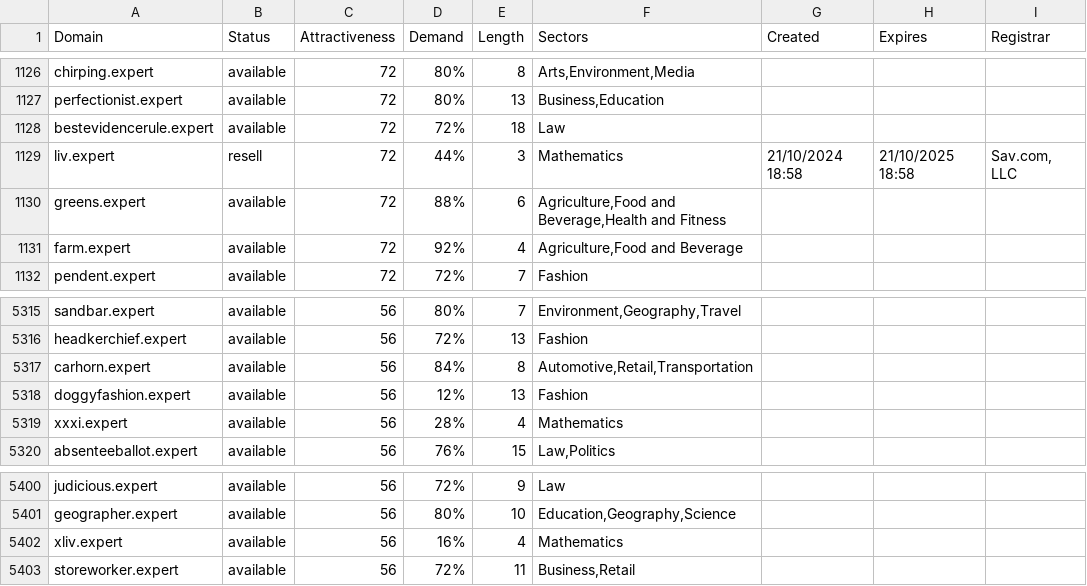
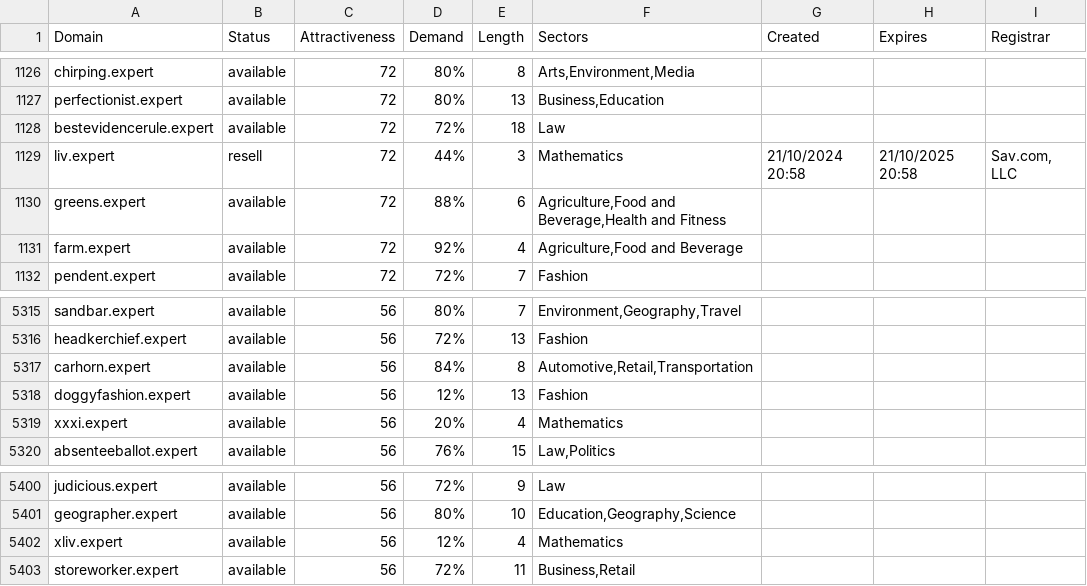
Before and after one commit to UniqueDomains/expert-oneword-domains, a CSV file: expert.csv, drawn as a sheet; only a part is shown, gaps mark what is left out.

Commit message:
Domains update

```diff
--- a/expert.csv
+++ b/expert.csv
@@ -1128,3 +1128,3 @@ perfectionist.expert,available,72,80%,13,"Business,Education",,,
 bestevidencerule.expert,available,72,72%,18,Law,,,
-liv.expert,resell,72,44%,3,Mathematics,21/10/2024 18:58,21/10/2025 18:58,"Sav.com, LLC"
+liv.expert,resell,72,44%,3,Mathematics,21/10/2024 20:58,21/10/2025 20:58,"Sav.com, LLC"
 greens.expert,available,72,88%,6,"Agriculture,Food and Beverage,Health and Fitness",,,
@@ -5318,3 +5318,3 @@ carhorn.expert,available,56,84%,8,"Automotive,Retail,Transportation",,,
 doggyfashion.expert,available,56,12%,13,Fashion,,,
-xxxi.expert,available,56,28%,4,Mathematics,,,
+xxxi.expert,available,56,20%,4,Mathematics,,,
 absenteeballot.expert,available,56,76%,15,"Law,Politics",,,
@@ -5401,3 +5401,3 @@ judicious.expert,available,56,72%,9,Law,,,
 geographer.expert,available,56,80%,10,"Education,Geography,Science",,,
-xliv.expert,available,56,16%,4,Mathematics,,,
+xliv.expert,available,56,12%,4,Mathematics,,,
 storeworker.expert,available,56,72%,11,"Business,Retail",,,
```
Also changed, not shown: 2 other files.
